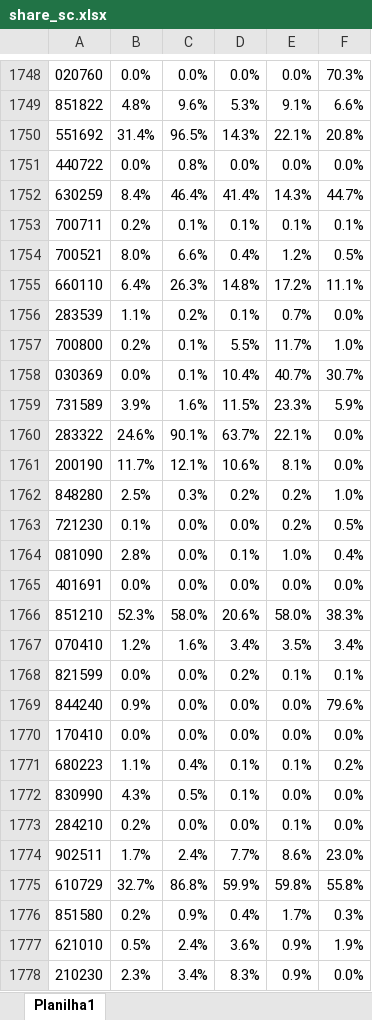
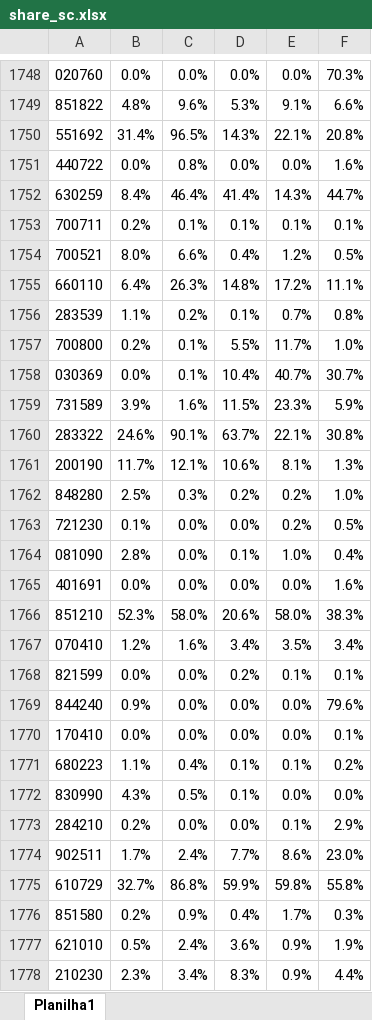
Before and after one commit to matheusrwh/export_potential, an Excel workbook: references/share_sc.xlsx, sheet Planilha1, drawn as a sheet; only a part is shown, gaps mark what is left out; values as stored, in another font and other column widths than the file's, no borders; the diff covers the shown part only; the diff names each change by its address in the sheet, - before the commit and + after, or states it on an @@ line.

```diff
--- a/references/share_sc.xlsx (sheet Planilha1)
+++ b/references/share_sc.xlsx (sheet Planilha1)
-F1751: 0.0%
+F1751: 1.6%
-F1756: 0.0%
+F1756: 0.8%
-F1760: 0.0%
+F1760: 30.8%
-F1761: 0.0%
+F1761: 1.3%
-F1765: 0.0%
+F1765: 1.6%
-F1770: 0.0%
+F1770: 0.1%
-F1773: 0.0%
+F1773: 2.9%
-F1778: 0.0%
+F1778: 4.4%
```
Also changed, not shown: 675 edited cells elsewhere in this sheet, 3 other files.
